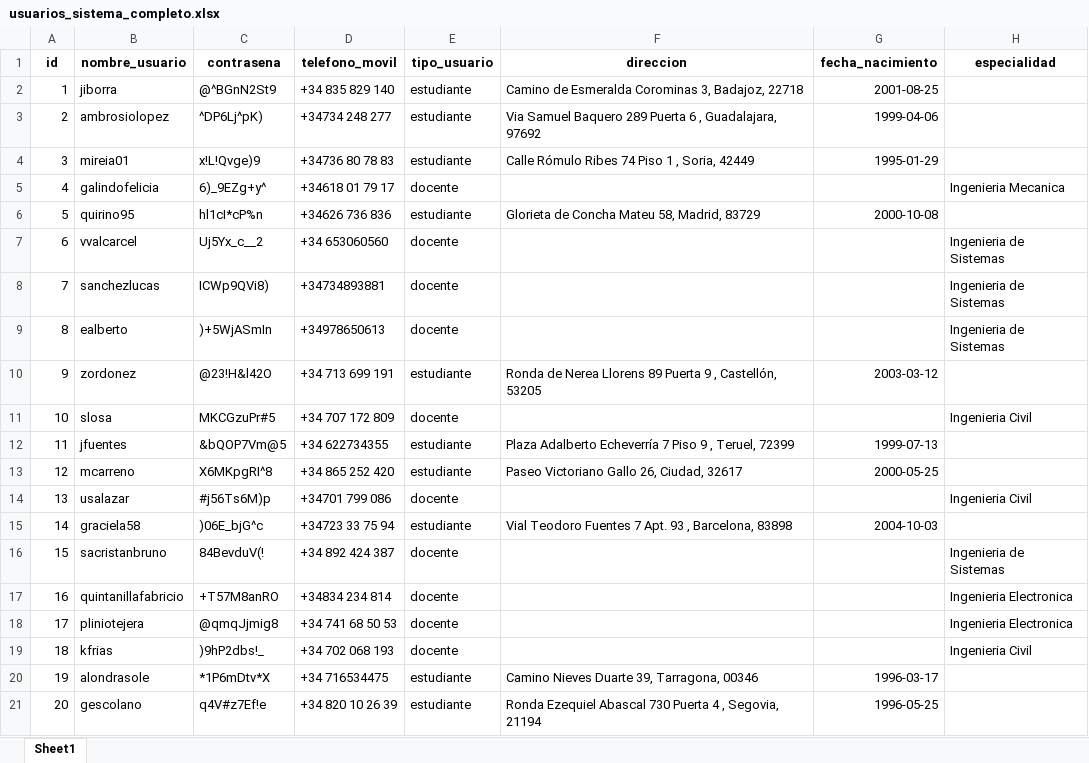
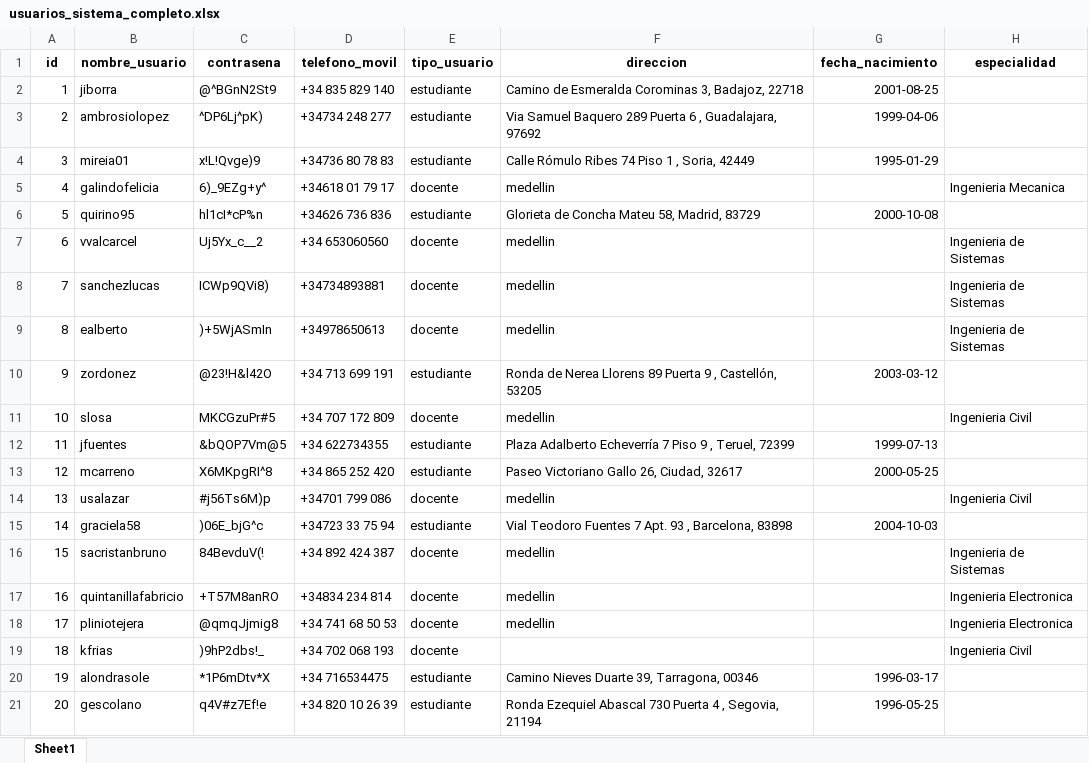
Before and after one commit to DanielArango96/AnalsisAsistencia, an Excel workbook: colectivodata20251/data/usuarios_sistema_completo.xlsx, sheet Sheet1, drawn as a sheet; only a part is shown; values as stored, in another font and other column widths than the file's, no borders; the diff names each change by its address in the sheet, - before the commit and + after, or states it on an @@ line.

```diff
--- a/colectivodata20251/data/usuarios_sistema_completo.xlsx (sheet Sheet1)
+++ b/colectivodata20251/data/usuarios_sistema_completo.xlsx (sheet Sheet1)
-F5 (direccion): (empty)
+F5 (direccion): medellin
-F7:F9 (direccion): (empty)
+F7:F9 (direccion): medellin
-F11 (direccion): (empty)
+F11 (direccion): medellin
-F14 (direccion): (empty)
+F14 (direccion): medellin
-F16:F18 (direccion): (empty)
+F16:F18 (direccion): medellin
```
Also changed, not shown: 3 other files.
